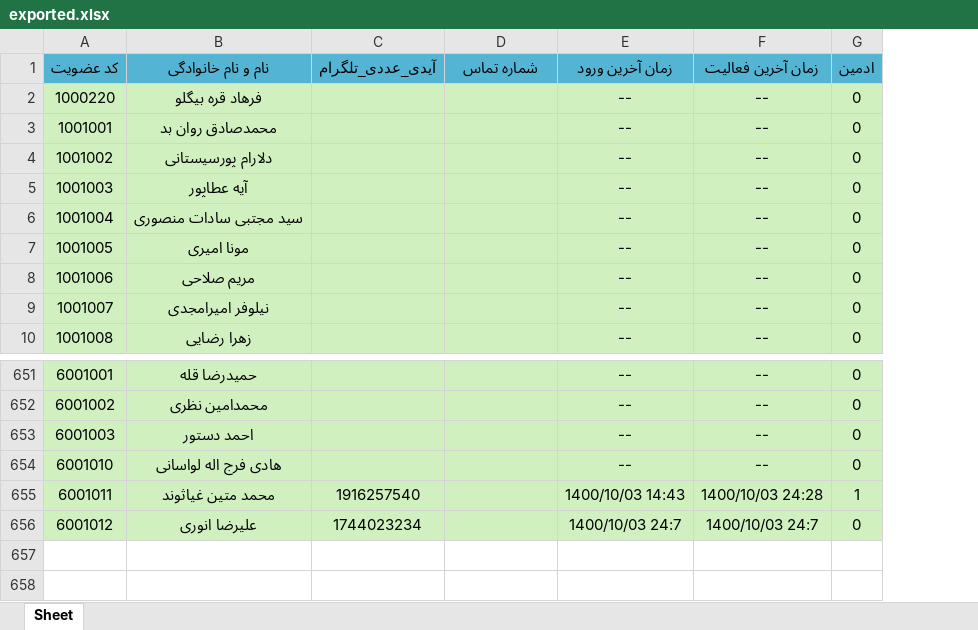
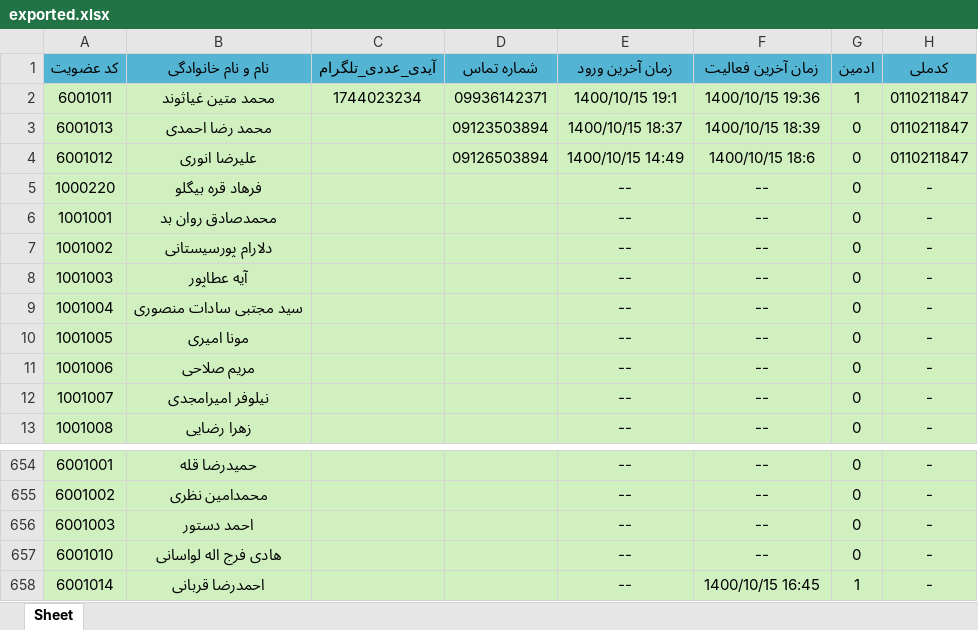
Before and after one commit to k3rn3lpanicc/BECtelegrambot, an Excel workbook: exported.xlsx, sheet Sheet, drawn as a sheet; only a part is shown, gaps mark what is left out; values as stored, in another font and other column widths than the file's, no borders; removed rows and columns are numbered as before the commit, all else as after; the diff names each change by its address in the sheet, - before the commit and + after, or states it on an @@ line.

```diff
--- a/exported.xlsx (sheet Sheet)
+++ b/exported.xlsx (sheet Sheet)
+column H (کدملی), rows 5-13: all -; rows 654-657: all -
+row 2: 6001011 | محمد متین غیاثوند | 1744023234 | 09936142371 | 1400/10/15 19:1 | 1400/10/15 19:36 | 1 | 0110211847
+row 3: 6001013 | محمد رضا احمدی |  | 09123503894 | 1400/10/15 18:37 | 1400/10/15 18:39 | 0 | 0110211847
+row 4: 6001012 | علیرضا انوری |  | 09126503894 | 1400/10/15 14:49 | 1400/10/15 18:6 | 0 | 0110211847
-row 655: 6001011 | محمد متین غیاثوند | 1916257540 |  | 1400/10/03 14:43 | 1400/10/03 24:28 | 1
-row 656: 6001012 | علیرضا انوری | 1744023234 |  | 1400/10/03 24:7 | 1400/10/03 24:7 | 0
+row 658: 6001014 | احمدرضا قربانی |  |  | -- | 1400/10/15 16:45 | 1 | -
```
Also changed, not shown: 6 other files.
